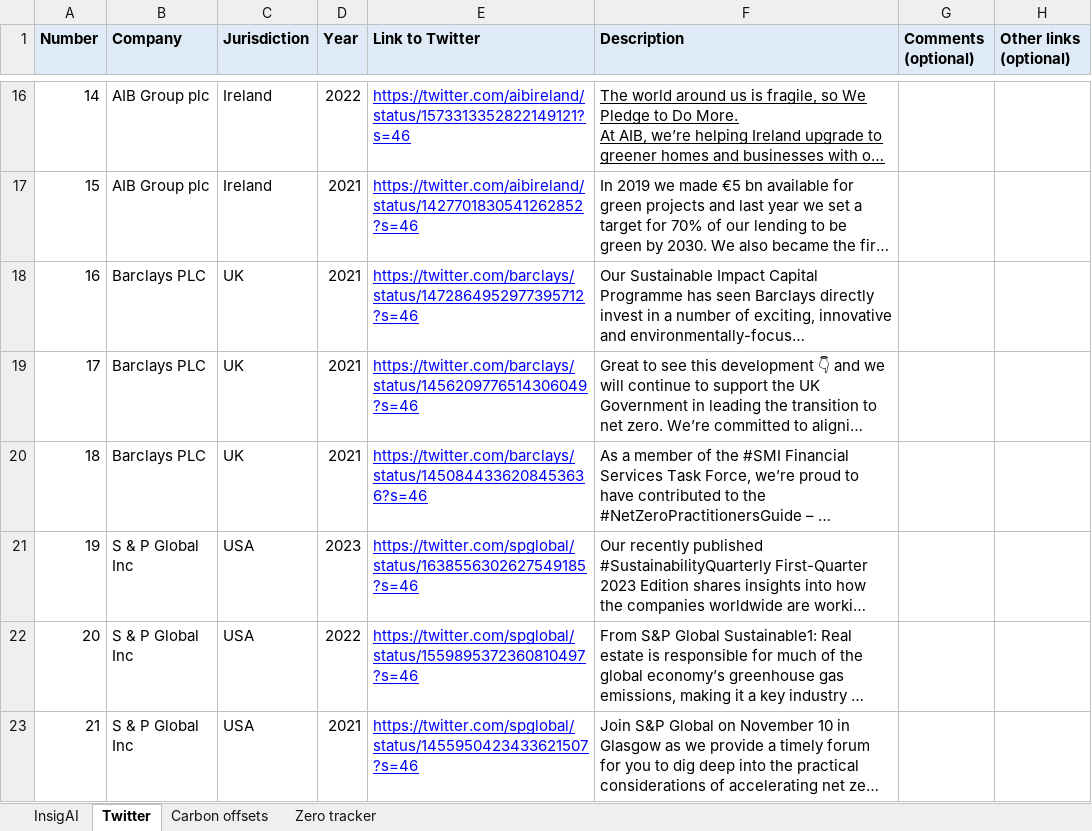
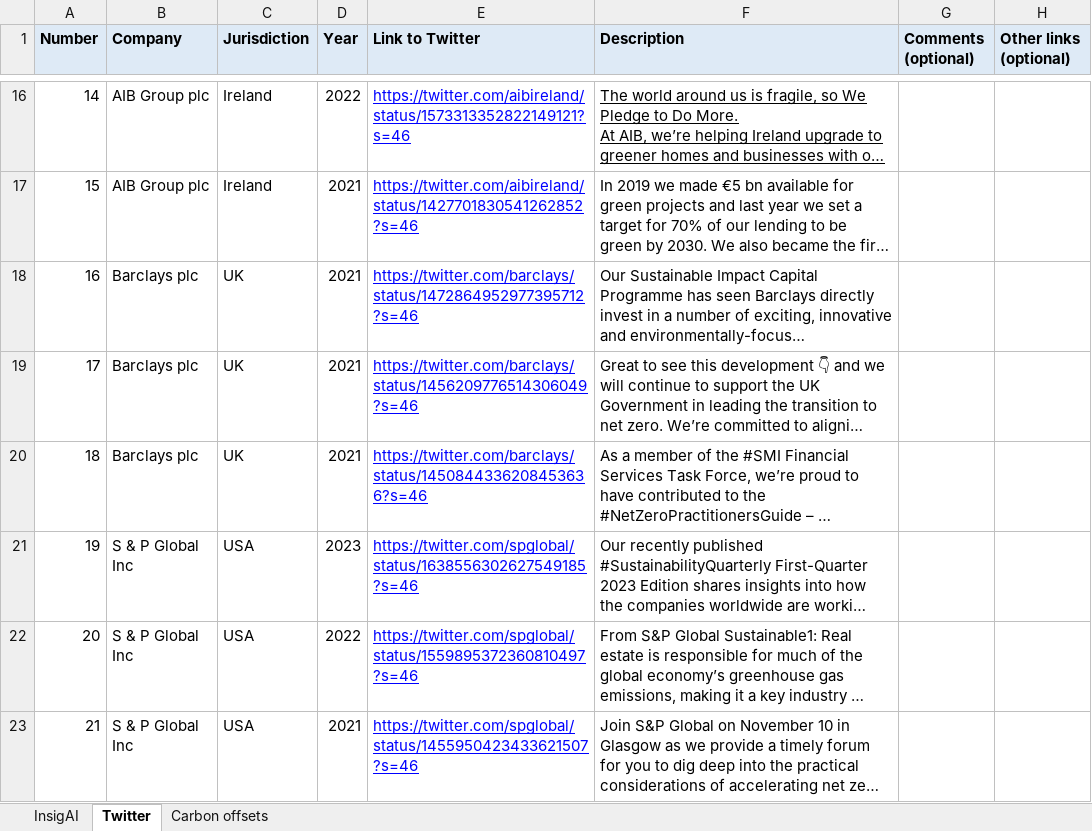
Before and after one commit to M-Abdullah-Bhatti/GreenHouse-MVP-Backend, an Excel workbook: Data collection.xlsx, sheet Twitter, drawn as a sheet; only a part is shown, gaps mark what is left out; long unchanged cells end in …; values as stored, in another font and other column widths than the file's, no borders; charts and pictures not drawn; the diff names each change by its address in the sheet, - before the commit and + after, or states it on an @@ line.

```diff
--- a/Data collection.xlsx (sheet Twitter)
+++ b/Data collection.xlsx (sheet Twitter)
-sheet tab: Zero tracker
-B18:B20 (Company): Barclays PLC
+B18:B20 (Company): Barclays plc
```
Also changed, not shown: sheet Carbon offsets, sheet InsigAI, charts or pictures, 2 other files.
